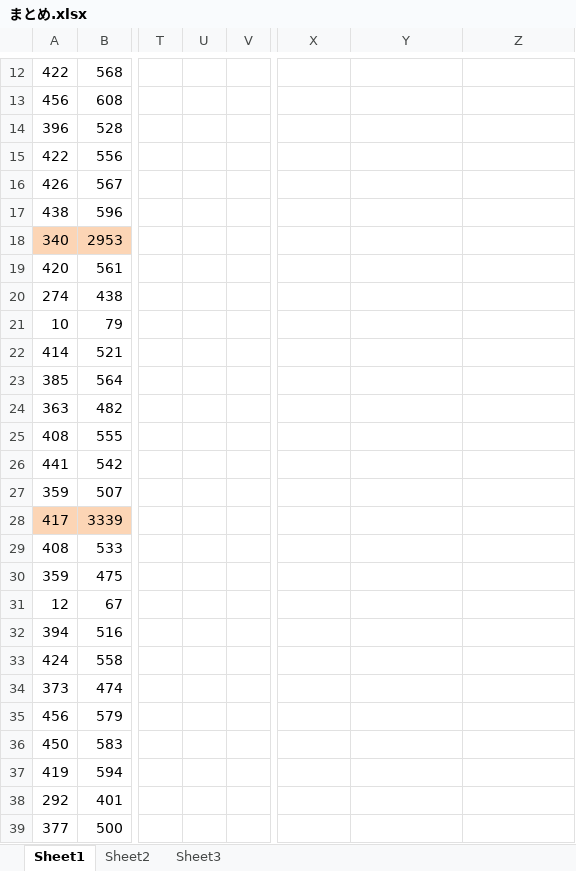
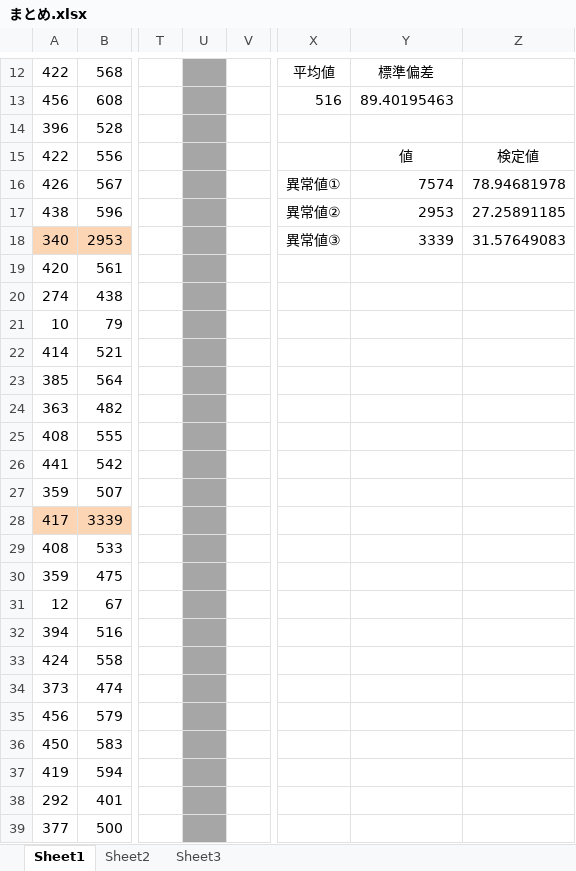
Before and after one commit to SeiyaIwasaki/Touch-Detection-Experiment-by-Alumi-Sheet, an Excel workbook: 実験結果/まとめ.xlsx, sheet Sheet1, drawn as a sheet; only a part is shown, gaps mark what is left out; values as stored, in another font and other column widths than the file's, no borders; the diff covers the shown part only; the diff names each change by its address in the sheet, - before the commit and + after, or states it on an @@ line.

Commit message:
スミルノフグラブス検定適用
Excel
Sheet 1 : original data
Sheet 2 : graph data
Sheet 3 : grubbs data

```diff
--- a/実験結果/まとめ.xlsx (sheet Sheet1)
+++ b/実験結果/まとめ.xlsx (sheet Sheet1)
-U12:U39 fill: none
+U12:U39 fill: #A6A6A6
-X12: (empty)
+X12: 平均値
-Y12: (empty)
+Y12: 標準偏差
-X13: (empty)
+X13: 516
-Y13: (empty)
+Y13: 89.40195463
-Y15: (empty)
+Y15: 値
-Z15: (empty)
+Z15: 検定値
-X16: (empty)
+X16: 異常値①
-Y16: (empty)
+Y16: 7574
-Z16: (empty)
+Z16: 78.94681978
-X17: (empty)
+X17: 異常値②
-Y17: (empty)
+Y17: 2953
-Z17: (empty)
+Z17: 27.25891185
-X18: (empty)
+X18: 異常値③
-Y18: (empty)
+Y18: 3339
-Z18: (empty)
+Z18: 31.57649083
```
Also changed, not shown: 7 added rows, 30 edited cells, cell formats and merged cells elsewhere in this sheet, sheet Sheet3, sheet Sheet2, charts or pictures, 2 other files.
